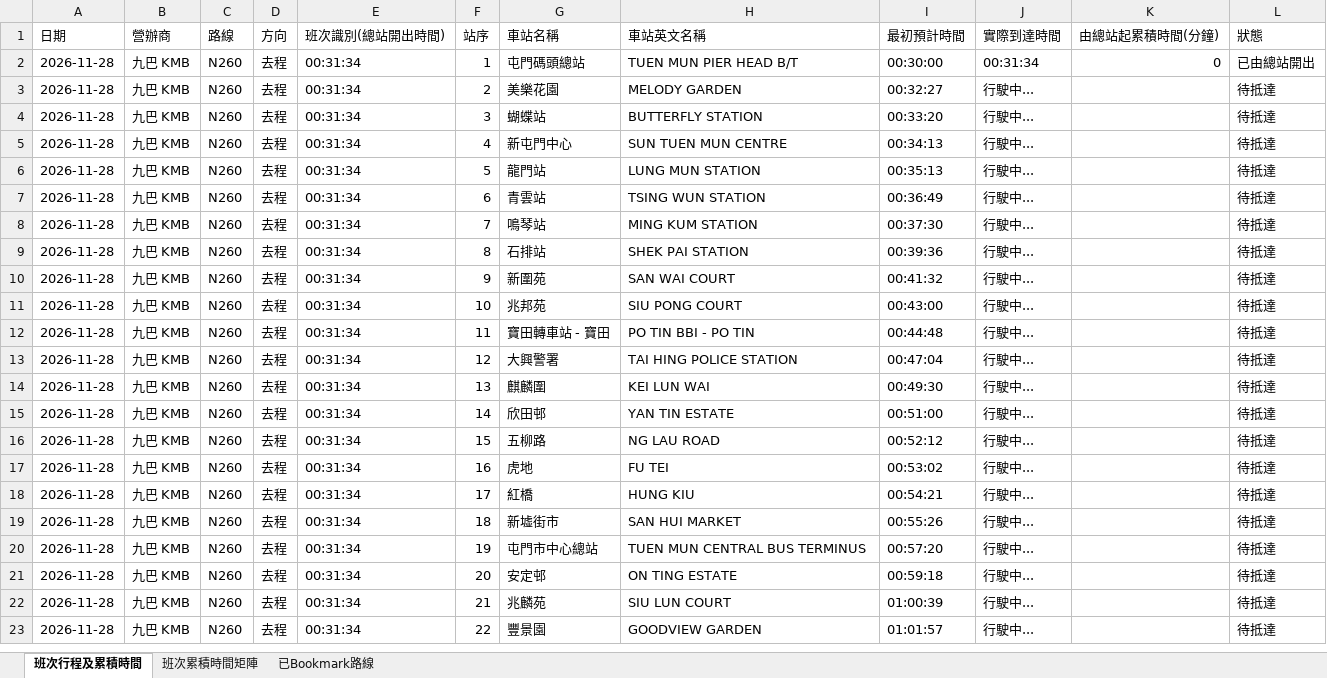
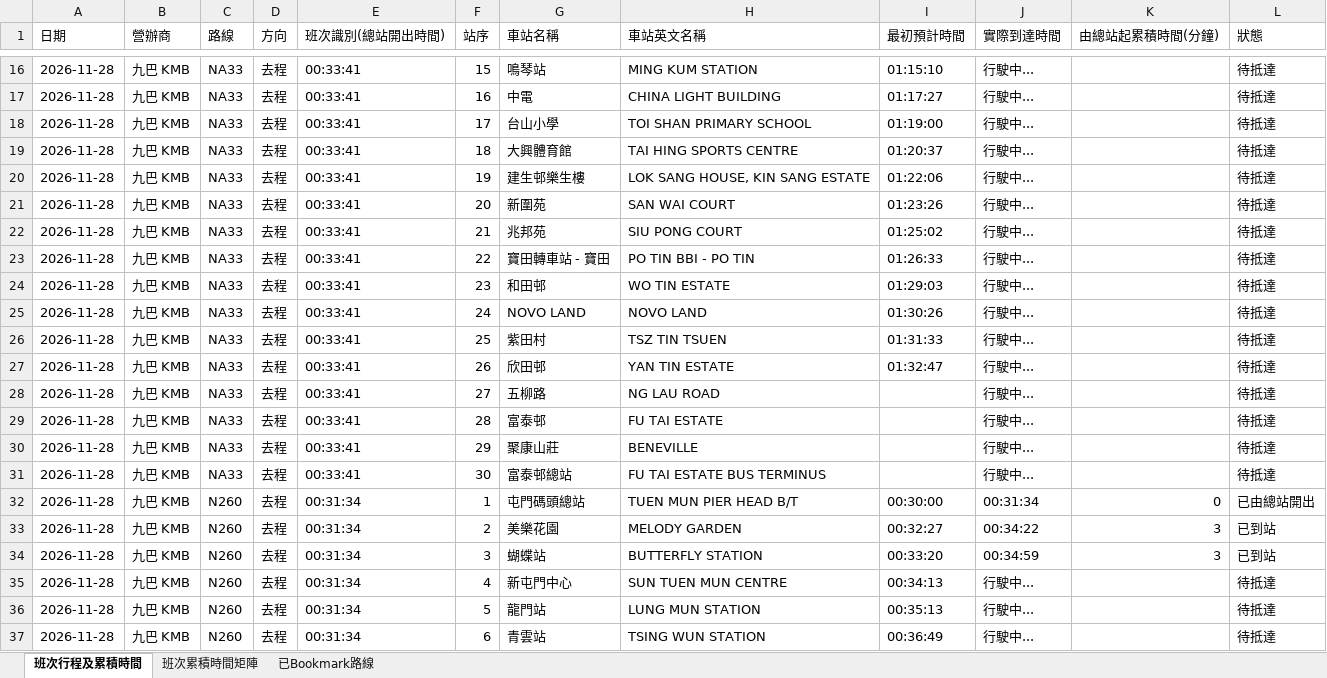
Before and after one commit to J0llibee/GRMD_FYP_Transport, an Excel workbook: backups/bus_arrival_records_48h_rolling.xlsx, sheet 班次行程及累積時間, drawn as a sheet; only a part is shown, gaps mark what is left out; the shorter side is filled out with more unchanged rows; values as stored, in another font and other column widths than the file's, no borders; addresses are those after the commit; the diff covers the shown part only; the diff names each change by its address in the sheet, - before the commit and + after, or states it on an @@ line.

```diff
--- a/backups/bus_arrival_records_48h_rolling.xlsx (sheet 班次行程及累積時間)
+++ b/backups/bus_arrival_records_48h_rolling.xlsx (sheet 班次行程及累積時間)
+row 16: 2026-11-28 | 九巴 KMB | NA33 | 去程 | 00:33:41 | 15 | 鳴琴站 | MING KUM STATION | 01:15:10 | 行駛中... |  | 待抵達
+row 17: 2026-11-28 | 九巴 KMB | NA33 | 去程 | 00:33:41 | 16 | 中電 | CHINA LIGHT BUILDING | 01:17:27 | 行駛中... |  | 待抵達
+row 18: 2026-11-28 | 九巴 KMB | NA33 | 去程 | 00:33:41 | 17 | 台山小學 | TOI SHAN PRIMARY SCHOOL | 01:19:00 | 行駛中... |  | 待抵達
+row 19: 2026-11-28 | 九巴 KMB | NA33 | 去程 | 00:33:41 | 18 | 大興體育館 | TAI HING SPORTS CENTRE | 01:20:37 | 行駛中... |  | 待抵達
+row 20: 2026-11-28 | 九巴 KMB | NA33 | 去程 | 00:33:41 | 19 | 建生邨樂生樓 | LOK SANG HOUSE, KIN SANG ESTATE | 01:22:06 | 行駛中... |  | 待抵達
+row 21: 2026-11-28 | 九巴 KMB | NA33 | 去程 | 00:33:41 | 20 | 新圍苑 | SAN WAI COURT | 01:23:26 | 行駛中... |  | 待抵達
+row 22: 2026-11-28 | 九巴 KMB | NA33 | 去程 | 00:33:41 | 21 | 兆邦苑 | SIU PONG COURT | 01:25:02 | 行駛中... |  | 待抵達
+row 23: 2026-11-28 | 九巴 KMB | NA33 | 去程 | 00:33:41 | 22 | 寶田轉車站 - 寶田 | PO TIN BBI - PO TIN | 01:26:33 | 行駛中... |  | 待抵達
+row 24: 2026-11-28 | 九巴 KMB | NA33 | 去程 | 00:33:41 | 23 | 和田邨 | WO TIN ESTATE | 01:29:03 | 行駛中... |  | 待抵達
+row 25: 2026-11-28 | 九巴 KMB | NA33 | 去程 | 00:33:41 | 24 | NOVO LAND | NOVO LAND | 01:30:26 | 行駛中... |  | 待抵達
+row 26: 2026-11-28 | 九巴 KMB | NA33 | 去程 | 00:33:41 | 25 | 紫田村 | TSZ TIN TSUEN | 01:31:33 | 行駛中... |  | 待抵達
+row 27: 2026-11-28 | 九巴 KMB | NA33 | 去程 | 00:33:41 | 26 | 欣田邨 | YAN TIN ESTATE | 01:32:47 | 行駛中... |  | 待抵達
+row 28: 2026-11-28 | 九巴 KMB | NA33 | 去程 | 00:33:41 | 27 | 五柳路 | NG LAU ROAD |  | 行駛中... |  | 待抵達
+row 29: 2026-11-28 | 九巴 KMB | NA33 | 去程 | 00:33:41 | 28 | 富泰邨 | FU TAI ESTATE |  | 行駛中... |  | 待抵達
+row 30: 2026-11-28 | 九巴 KMB | NA33 | 去程 | 00:33:41 | 29 | 聚康山莊 | BENEVILLE |  | 行駛中... |  | 待抵達
+row 31: 2026-11-28 | 九巴 KMB | NA33 | 去程 | 00:33:41 | 30 | 富泰邨總站 | FU TAI ESTATE BUS TERMINUS |  | 行駛中... |  | 待抵達
-J33 (實際到達時間): 行駛中...
+J33 (實際到達時間): 00:34:22
-K33:K34 (由總站起累積時間(分鐘)): (empty)
+K33:K34 (由總站起累積時間(分鐘)): 3
-L33:L34 (狀態): 待抵達
+L33:L34 (狀態): 已到站
-J34 (實際到達時間): 行駛中...
+J34 (實際到達時間): 00:34:59
```
Also changed, not shown: 14 added rows and 14 edited cells elsewhere in this sheet, sheet 班次累積時間矩陣.
